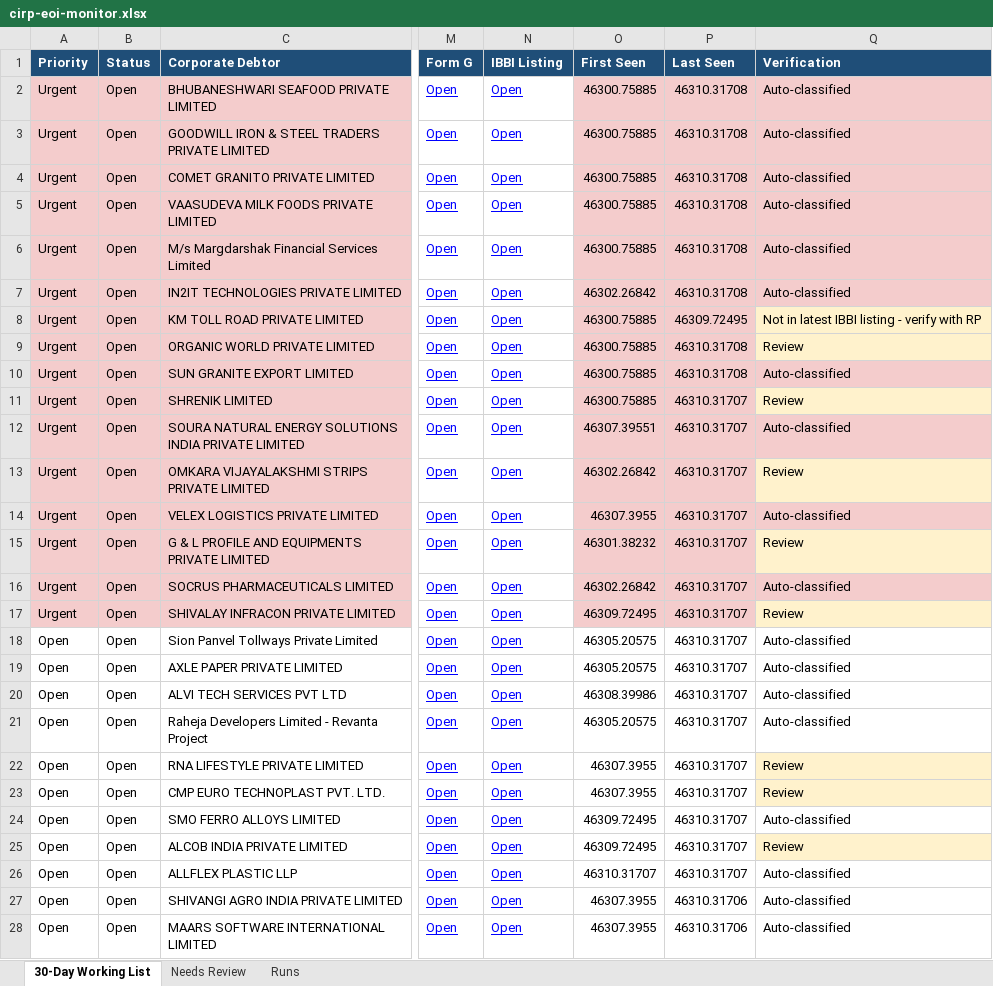
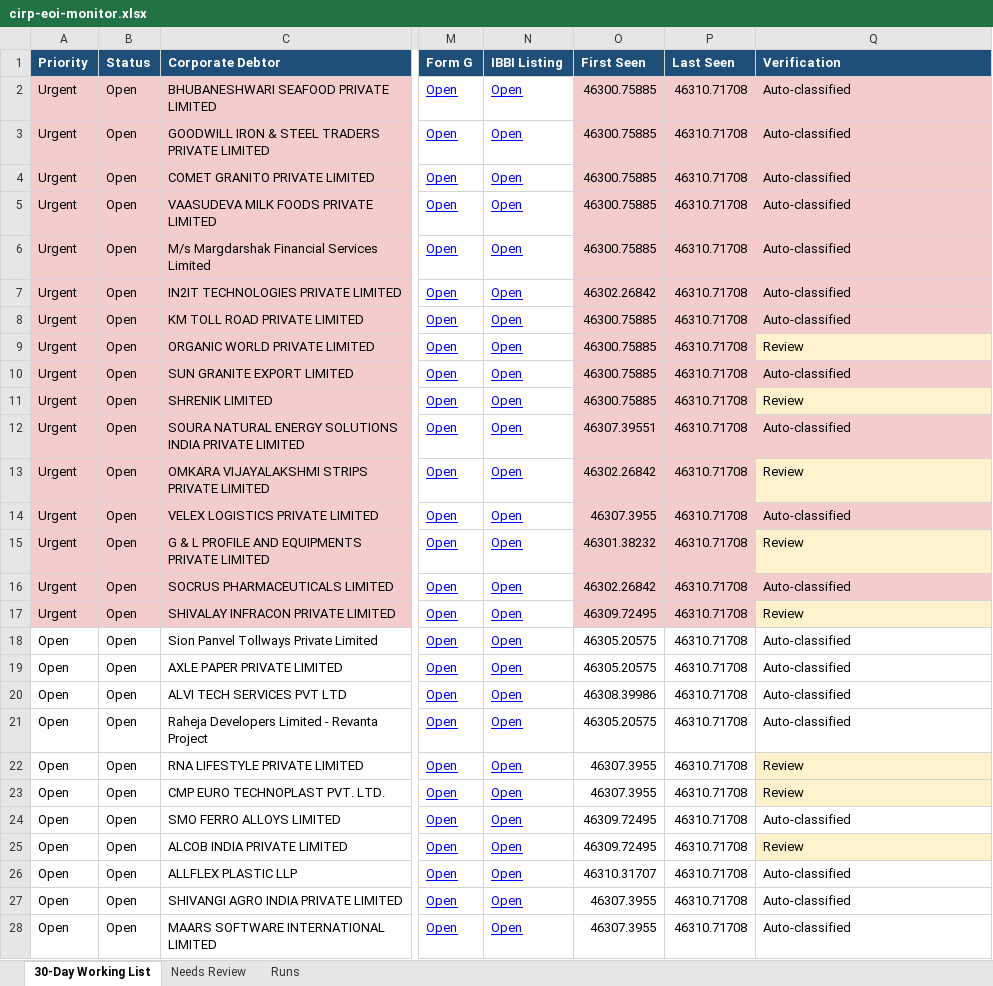
Before and after one commit to Raksham97/cirp-eoi-monitor, an Excel workbook: docs/cirp-eoi-monitor.xlsx, sheet 30-Day Working List, drawn as a sheet; only a part is shown, gaps mark what is left out; values as stored, in another font and other column widths than the file's, no borders; the diff covers the shown part only; the diff names each change by its address in the sheet, - before the commit and + after, or states it on an @@ line.

```diff
--- a/docs/cirp-eoi-monitor.xlsx (sheet 30-Day Working List)
+++ b/docs/cirp-eoi-monitor.xlsx (sheet 30-Day Working List)
-P2:P7 (Last Seen): 46310.31708
+P2:P7 (Last Seen): 46310.71708
-P8 (Last Seen): 46309.72495
+P8 (Last Seen): 46310.71708
-Q8 (Verification): Not in latest IBBI listing - verify with RP
+Q8 (Verification): Auto-classified
-Q8 fill: #FFF2CC
+Q8 fill: #F4CCCC
-P9:P10 (Last Seen): 46310.31708
+P9:P10 (Last Seen): 46310.71708
-P11:P26 (Last Seen): 46310.31707
+P11:P26 (Last Seen): 46310.71708
-P27:P28 (Last Seen): 46310.31706
+P27:P28 (Last Seen): 46310.71708
```
Also changed, not shown: 2 added rows, 39 edited cells and cell formats elsewhere in this sheet, sheet Needs Review, sheet Runs, 6 other files.
